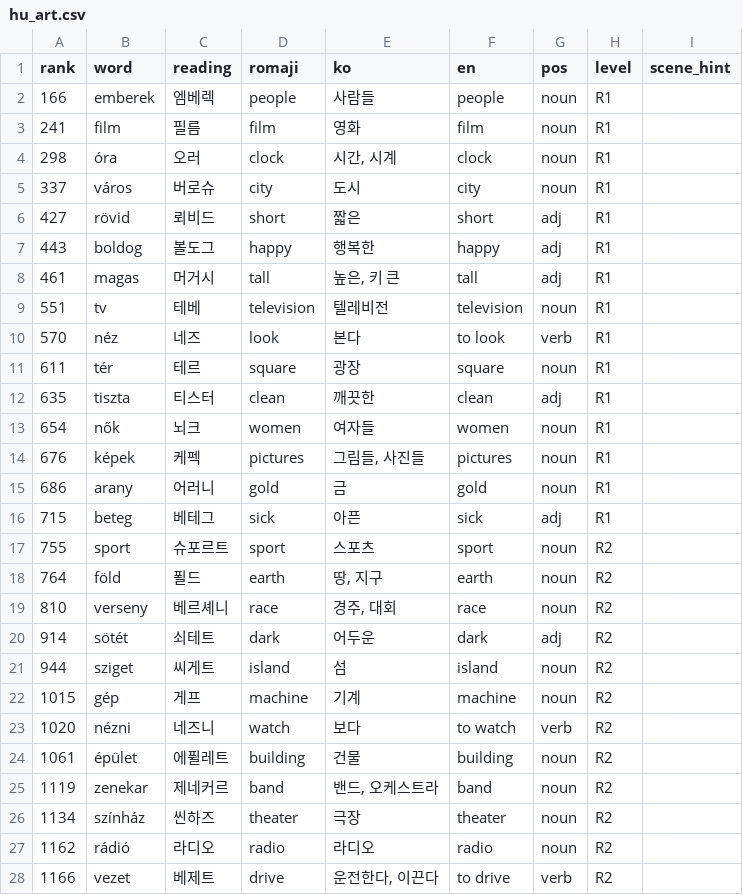
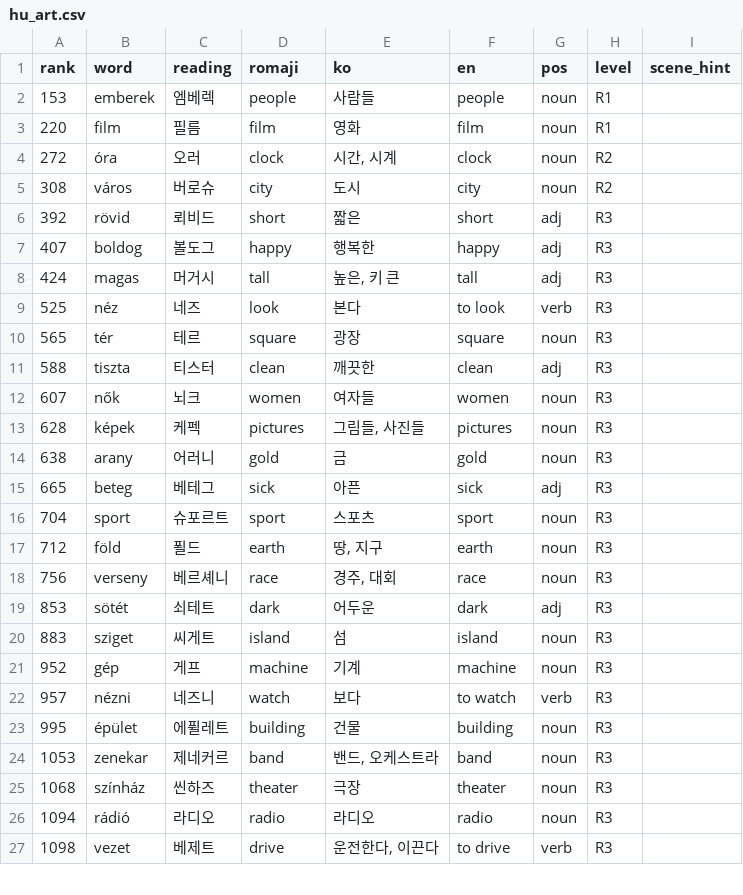
Before and after one commit to talkverselab/talkversehanja, a CSV file: talkverse_art/words/hu_art.csv, drawn as a sheet; only a part is shown; the diff covers the shown part only.

Commit message:
words: hu_art(다시 계산한 목록)

```diff
--- a/talkverse_art/words/hu_art.csv
+++ b/talkverse_art/words/hu_art.csv
@@ -1,28 +1,27 @@
 rank,word,reading,romaji,ko,en,pos,level,scene_hint
-166,emberek,엠베렉,people,사람들,people,noun,R1,
-241,film,필름,film,영화,film,noun,R1,
-298,óra,오러,clock,"시간, 시계",clock,noun,R1,
-337,város,버로슈,city,도시,city,noun,R1,
-427,rövid,뢰비드,short,짧은,short,adj,R1,
-443,boldog,볼도그,happy,행복한,happy,adj,R1,
-461,magas,머거시,tall,"높은, 키 큰",tall,adj,R1,
-551,tv,테베,television,텔레비전,television,noun,R1,
-570,néz,네즈,look,본다,to look,verb,R1,
-611,tér,테르,square,광장,square,noun,R1,
-635,tiszta,티스터,clean,깨끗한,clean,adj,R1,
-654,nők,뇌크,women,여자들,women,noun,R1,
-676,képek,케펙,pictures,"그림들, 사진들",pictures,noun,R1,
-686,arany,어러니,gold,금,gold,noun,R1,
-715,beteg,베테그,sick,아픈,sick,adj,R1,
-755,sport,슈포르트,sport,스포츠,sport,noun,R2,
-764,föld,푈드,earth,"땅, 지구",earth,noun,R2,
-810,verseny,베르셰니,race,"경주, 대회",race,noun,R2,
-914,sötét,쇠테트,dark,어두운,dark,adj,R2,
-944,sziget,씨게트,island,섬,island,noun,R2,
-1015,gép,게프,machine,기계,machine,noun,R2,
-1020,nézni,네즈니,watch,보다,to watch,verb,R2,
-1061,épület,에퓔레트,building,건물,building,noun,R2,
-1119,zenekar,제네커르,band,"밴드, 오케스트라",band,noun,R2,
-1134,színház,씬하즈,theater,극장,theater,noun,R2,
-1162,rádió,라디오,radio,라디오,radio,noun,R2,
-1166,vezet,베제트,drive,"운전한다, 이끈다",to drive,verb,R2,
+153,emberek,엠베렉,people,사람들,people,noun,R1,
+220,film,필름,film,영화,film,noun,R1,
+272,óra,오러,clock,"시간, 시계",clock,noun,R2,
+308,város,버로슈,city,도시,city,noun,R2,
+392,rövid,뢰비드,short,짧은,short,adj,R3,
+407,boldog,볼도그,happy,행복한,happy,adj,R3,
+424,magas,머거시,tall,"높은, 키 큰",tall,adj,R3,
+525,néz,네즈,look,본다,to look,verb,R3,
+565,tér,테르,square,광장,square,noun,R3,
+588,tiszta,티스터,clean,깨끗한,clean,adj,R3,
+607,nők,뇌크,women,여자들,women,noun,R3,
+628,képek,케펙,pictures,"그림들, 사진들",pictures,noun,R3,
+638,arany,어러니,gold,금,gold,noun,R3,
+665,beteg,베테그,sick,아픈,sick,adj,R3,
+704,sport,슈포르트,sport,스포츠,sport,noun,R3,
+712,föld,푈드,earth,"땅, 지구",earth,noun,R3,
+756,verseny,베르셰니,race,"경주, 대회",race,noun,R3,
+853,sötét,쇠테트,dark,어두운,dark,adj,R3,
+883,sziget,씨게트,island,섬,island,noun,R3,
+952,gép,게프,machine,기계,machine,noun,R3,
+957,nézni,네즈니,watch,보다,to watch,verb,R3,
+995,épület,에퓔레트,building,건물,building,noun,R3,
+1053,zenekar,제네커르,band,"밴드, 오케스트라",band,noun,R3,
+1068,színház,씬하즈,theater,극장,theater,noun,R3,
+1094,rádió,라디오,radio,라디오,radio,noun,R3,
+1098,vezet,베제트,drive,"운전한다, 이끈다",to drive,verb,R3,
```
Also changed, not shown: 4 added rows and 31 edited cells elsewhere in this file.
